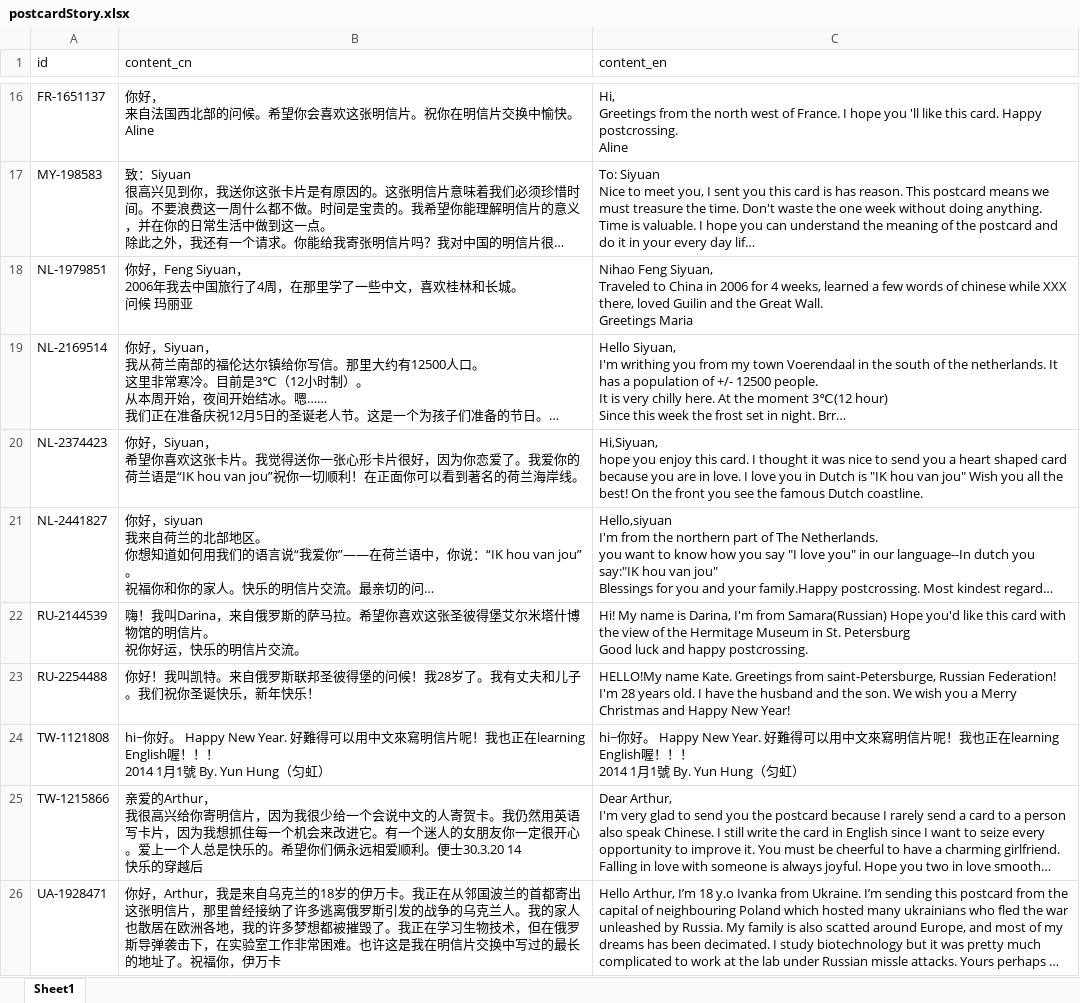
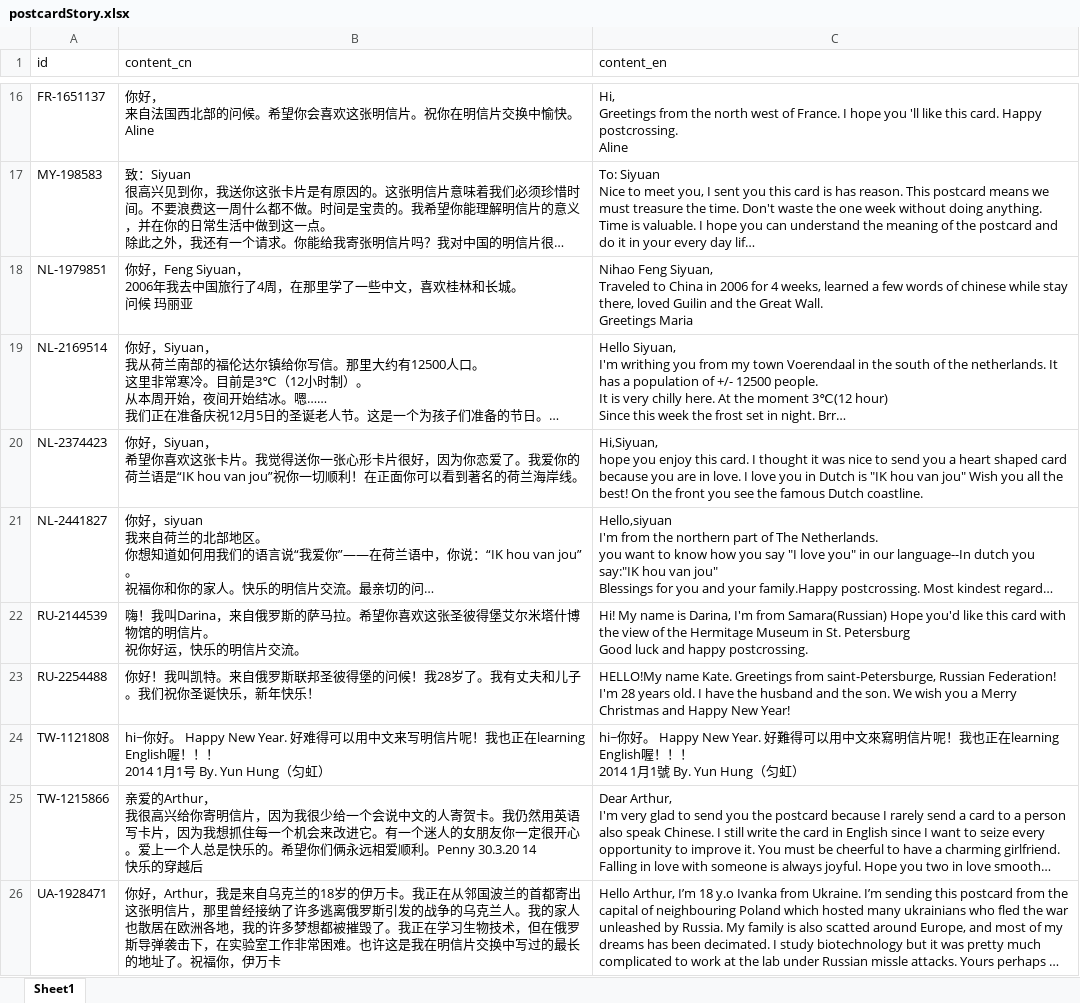
Before and after one commit to arthurfsy2/Postcrossing_map_generator, an Excel workbook: template/postcardStory.xlsx, sheet Sheet1, drawn as a sheet; only a part is shown, gaps mark what is left out; long unchanged cells end in …; values as stored, in another font and other column widths than the file's, no borders; ↵ is a line break in a cell; the diff names each change by its address in the sheet, - before the commit and + after, or states it on an @@ line.

```diff
--- a/template/postcardStory.xlsx (sheet Sheet1)
+++ b/template/postcardStory.xlsx (sheet Sheet1)
-C18 (content_en): …chinese while XXX there, loved…
+C18 (content_en): …chinese while stay there, loved…
-B24 (content_cn): …Happy New Year. 好難得可以用中文來寫明信片呢！我也正在learning English喔！！！ ↵ 2014 1月1號 By. Yun Hung…
+B24 (content_cn): …Happy New Year. 好难得可以用中文来写明信片呢！我也正在learning English喔！！！ ↵ 2014 1月1号 By. Yun Hung…
-B25 (content_cn): …爱顺利。便士30.3.20 14 ↵ 快乐…
+B25 (content_cn): …爱顺利。Penny 30.3.20 14 ↵ 快乐…
```
Also changed, not shown: 15 other files.
